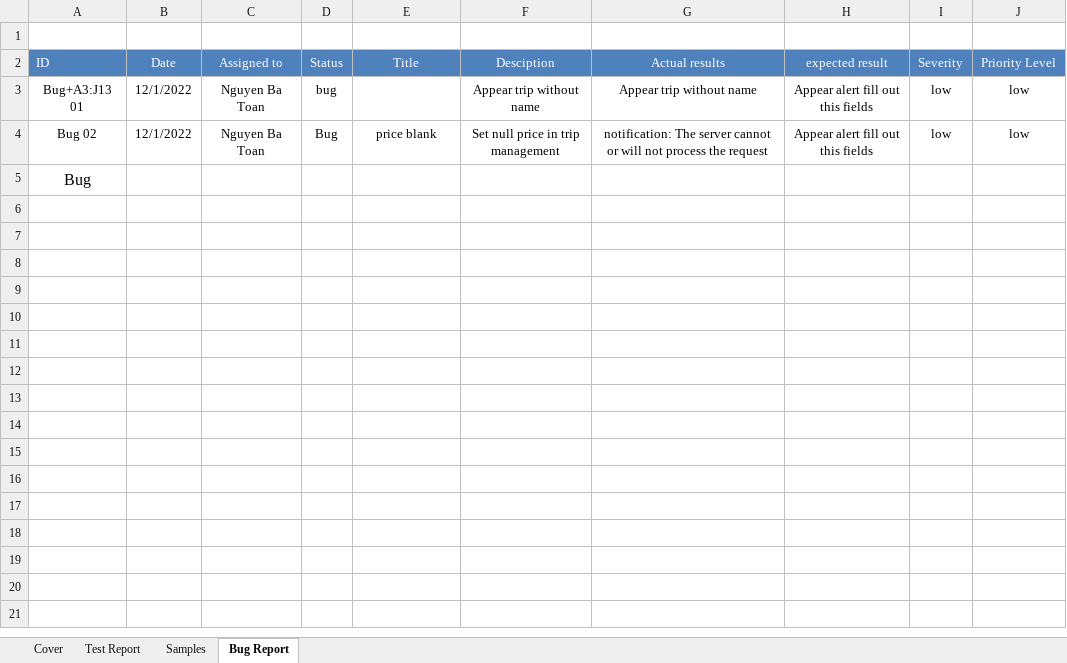
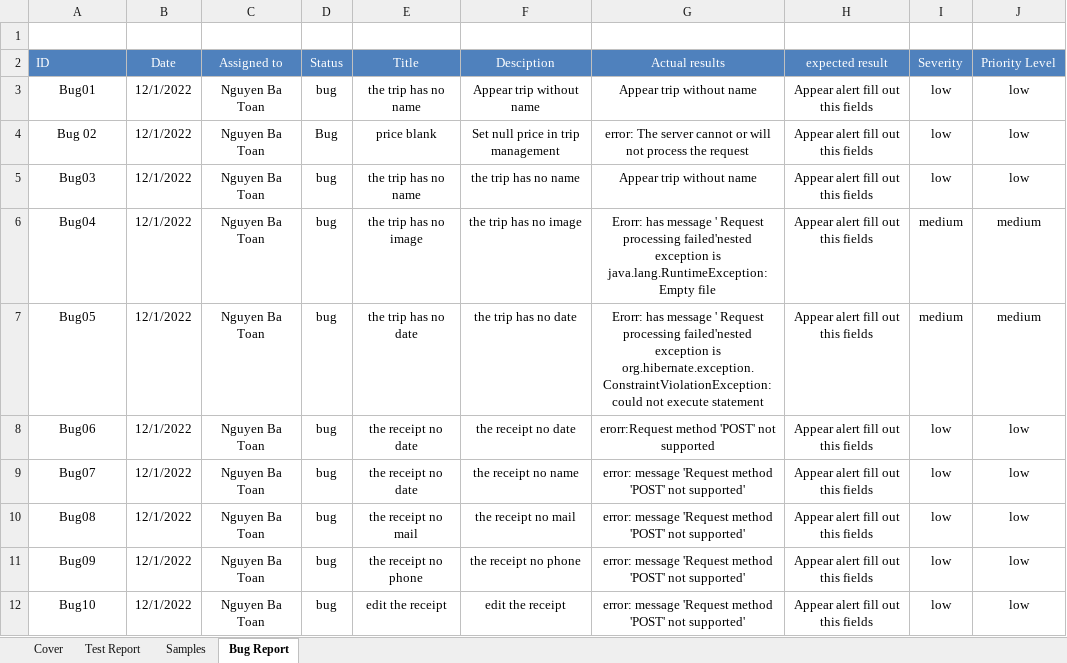
Before and after one commit to ttfon/javaspringmvc, an Excel workbook: test-case-example.xlsx, sheet Bug Report, drawn as a sheet; values as stored, in another font and other column widths than the file's, no borders; removed rows and columns are numbered as before the commit, all else as after; the diff names each change by its address in the sheet, - before the commit and + after, or states it on an @@ line.

```diff
--- a/test-case-example.xlsx (sheet Bug Report)
+++ b/test-case-example.xlsx (sheet Bug Report)
-A3 (ID): Bug+A3:J13 01
+A3 (ID): Bug01
-E3 (Title): (empty)
+E3 (Title): the trip has no name
-G4 (Actual results): notification: The server…
+G4 (Actual results): error: The server…
-row 5: Bug
+row 5: Bug03 | 12/1/2022 | Nguyen Ba Toan | bug | the trip has no name | the trip has no name | Appear trip without name | Appear alert fill out this fields | low | low
+row 6: Bug04 | 12/1/2022 | Nguyen Ba Toan | bug | the trip has no image | the trip has no image | Erorr: has message ' Request processing failed'nested exception is java.lang.RuntimeException: Empty file | Appear alert fill out this fields | medium | medium
+row 7: Bug05 | 12/1/2022 | Nguyen Ba Toan | bug | the trip has no date | the trip has no date | Erorr: has message ' Request processing failed'nested exception is org.hibernate.exception.ConstraintViolationException: could not execute statement | Appear alert fill out this fields | medium | medium
+row 8: Bug06 | 12/1/2022 | Nguyen Ba Toan | bug | the receipt no date | the receipt no date | erorr:Request method 'POST' not supported | Appear alert fill out this fields | low | low
+row 9: Bug07 | 12/1/2022 | Nguyen Ba Toan | bug | the receipt no date | the receipt no name | error: message 'Request method 'POST' not supported' | Appear alert fill out this fields | low | low
+row 10: Bug08 | 12/1/2022 | Nguyen Ba Toan | bug | the receipt no mail | the receipt no mail | error: message 'Request method 'POST' not supported' | Appear alert fill out this fields | low | low
+row 11: Bug09 | 12/1/2022 | Nguyen Ba Toan | bug | the receipt no phone | the receipt no phone | error: message 'Request method 'POST' not supported' | Appear alert fill out this fields | low | low
+row 12: Bug10 | 12/1/2022 | Nguyen Ba Toan | bug | edit the receipt | edit the receipt | error: message 'Request method 'POST' not supported' | Appear alert fill out this fields | low | low
```
Also changed, not shown: sheet Samples, formulas that keep their value.
